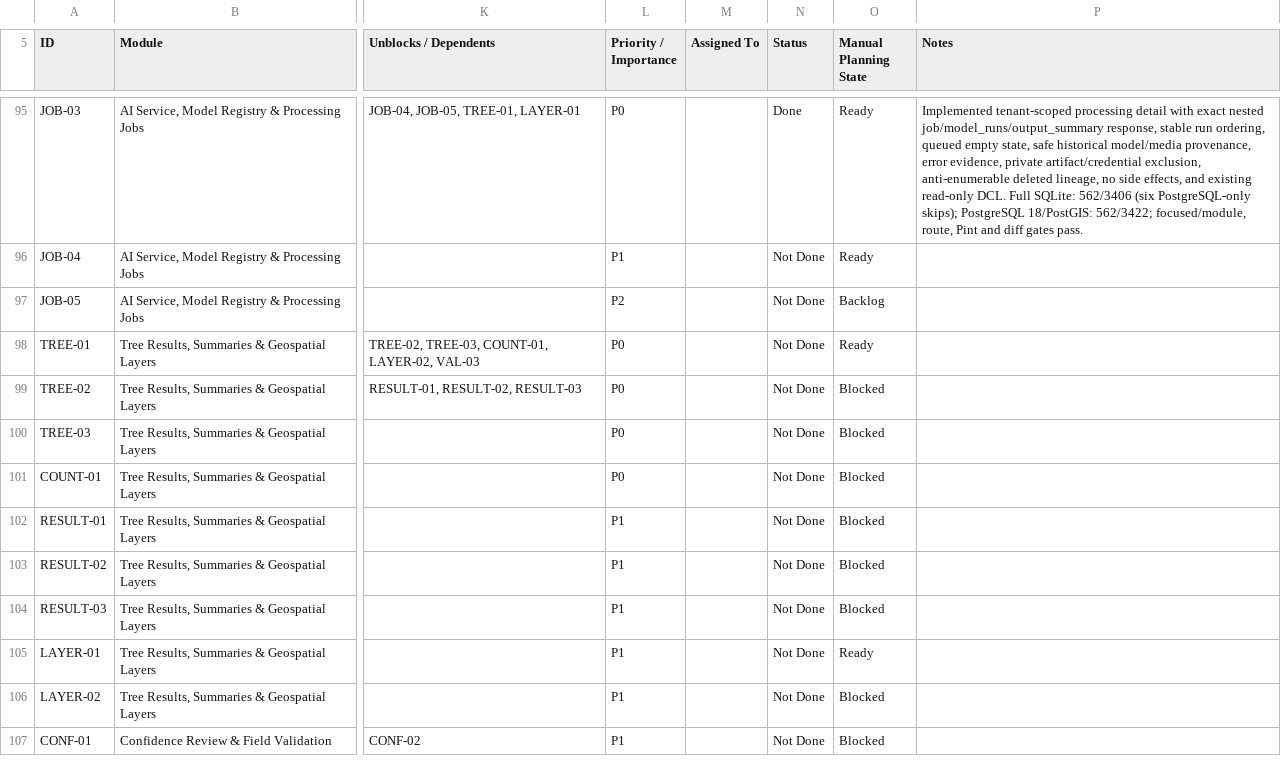
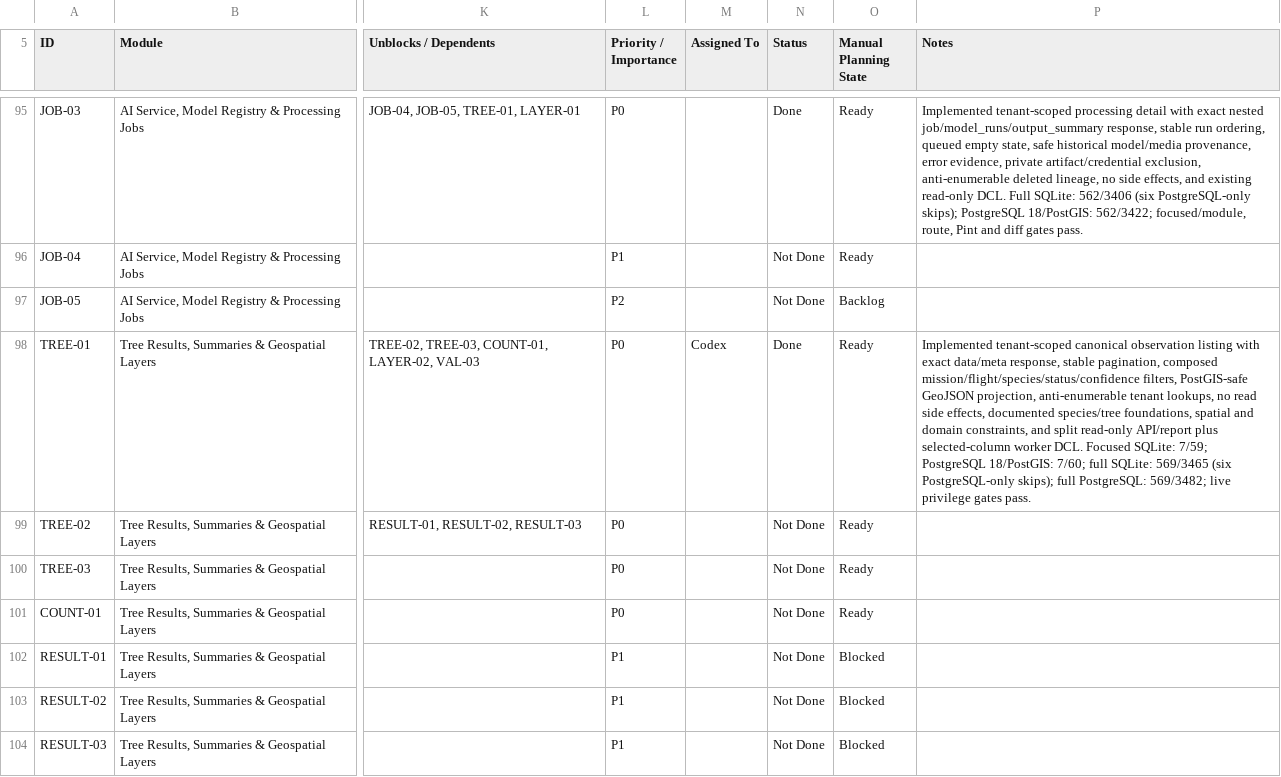
Before and after one commit to earljohnestandarte/MangroScan-API, a CSV file: docs/MangroScan_API_Endpoint_Tracker - API Endpoint Tracker.csv, drawn as a sheet; only a part is shown, gaps mark what is left out; the shorter side is filled out with more unchanged rows; the diff names each change by its address in the sheet, - before the commit and + after, or states it on an @@ line.

Commit message:
feat(TREE-01): list tree observations

```diff
--- a/docs/MangroScan_API_Endpoint_Tracker - API Endpoint Tracker.csv
+++ b/docs/MangroScan_API_Endpoint_Tracker - API Endpoint Tracker.csv
-M98 (Assigned To): (empty)
+M98 (Assigned To): Codex
-N98 (Status): Not Done
+N98 (Status): Done
-P98 (Notes): (empty)
+P98 (Notes): Implemented tenant-scoped canonical observation listing with exact data/meta response, stable pagination, composed mission/flight/species/status/confidence filters, PostGIS-safe GeoJSON projection, anti-enumerable tenant lookups, no read side effects, documented species/tree foundations, spatial and domain constraints, and split read-only API/report plus selected-column worker DCL. Focused SQLite: 7/59; PostgreSQL 18/PostGIS: 7/60; full SQLite: 569/3465 (six PostgreSQL-only skips); full PostgreSQL: 569/3482; live privilege gates pass.
-O99:O101 (Manual Planning State): Blocked
+O99:O101 (Manual Planning State): Ready
```
Also changed, not shown: 10 other files.
